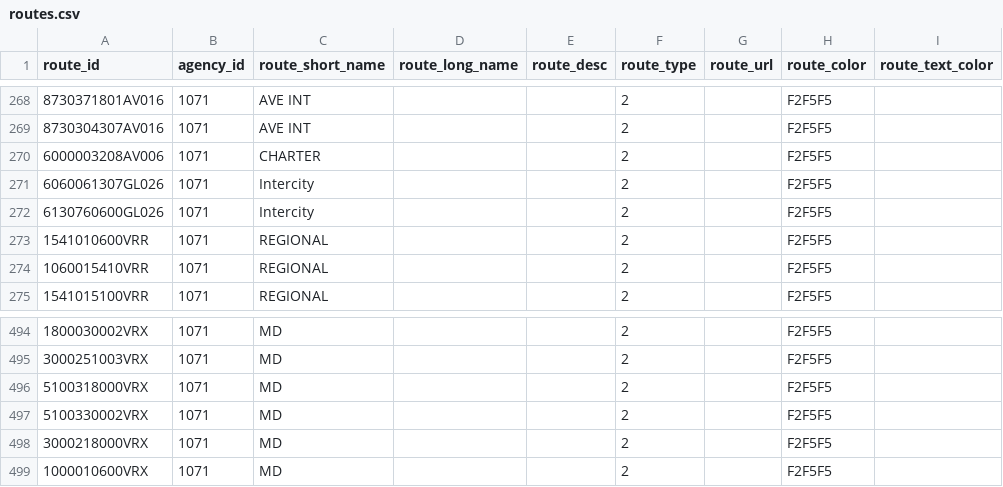
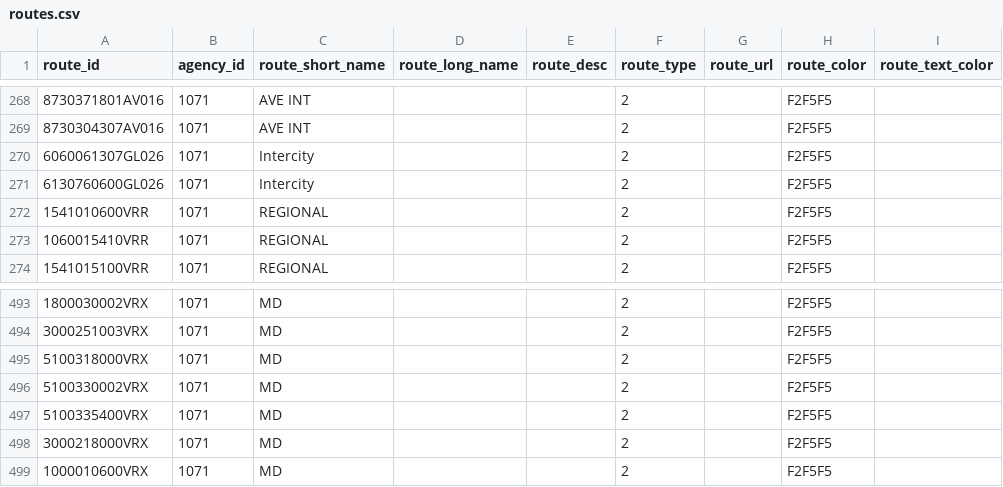
Before and after one commit to WireNext/laregorecorridogtfs, a CSV file: data_csv/routes.csv, drawn as a sheet; only a part is shown, gaps mark what is left out.

```diff
--- a/data_csv/routes.csv
+++ b/data_csv/routes.csv
@@ -269,3 +269,2 @@ route_id,agency_id,route_short_name,route_long_name,route_desc,route_type,route_
 8730304307AV016,1071,AVE INT,,,2,,F2F5F5,
-6000003208AV006,1071,CHARTER,,,2,,F2F5F5,
 6060061307GL026,1071,Intercity,,,2,,F2F5F5,
@@ -497,2 +496,3 @@ route_id,agency_id,route_short_name,route_long_name,route_desc,route_type,route_
 5100330002VRX,1071,MD,,,2,,F2F5F5,
+5100335400VRX,1071,MD,,,2,,F2F5F5,
 3000218000VRX,1071,MD,,,2,,F2F5F5,
```
Also changed, not shown: data_csv/calendar.csv, data_csv/trips.csv, 2 other files.
